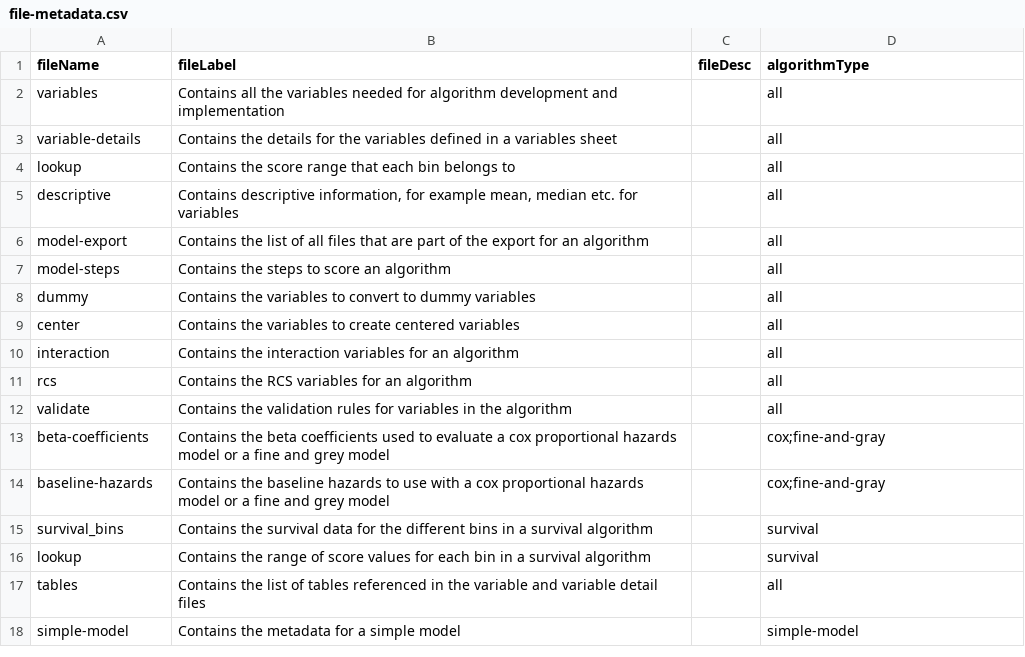
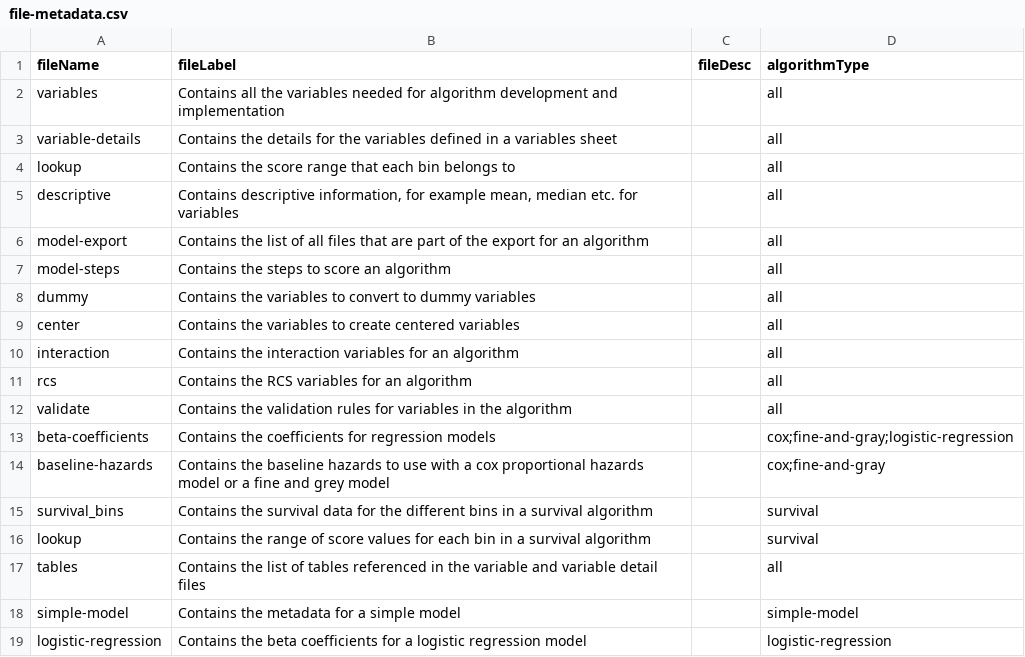
Before and after one commit to Big-Life-Lab/model-parameters, a CSV file: inst/metadata/file-metadata.csv, drawn as a sheet.

```diff
--- a/inst/metadata/file-metadata.csv
+++ b/inst/metadata/file-metadata.csv
@@ -12,3 +12,3 @@ rcs,Contains the RCS variables for an algorithm,,all
 validate,Contains the validation rules for variables in the algorithm,,all
-beta-coefficients,Contains the beta coefficients used to evaluate a cox proportional hazards model or a fine and grey model,,cox;fine-and-gray
+beta-coefficients,Contains the coefficients for regression models,,cox;fine-and-gray;logistic-regression
 baseline-hazards,Contains the baseline hazards to use with a cox proportional hazards model or a fine and grey model,,cox;fine-and-gray
@@ -18 +18,2 @@ tables,Contains the list of tables referenced in the variable and variable detai
 simple-model,Contains the metadata for a simple model,,simple-model
+logistic-regression,Contains the beta coefficients for a logistic regression model,,logistic-regression
```
Also changed, not shown: inst/metadata/column-category.csv, inst/metadata/column-metadata.csv, 1 other file.
